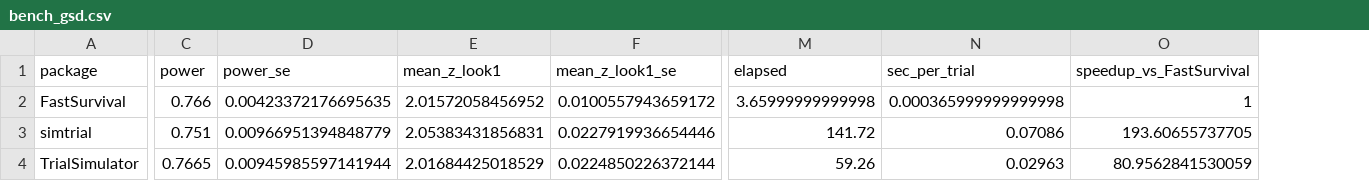
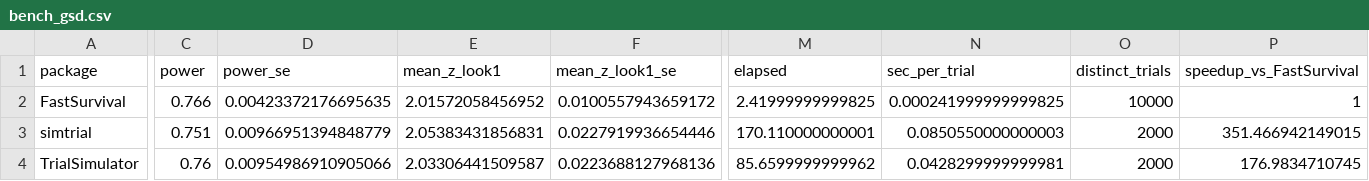
Before and after one commit to gosukehommaEX/FastSurvival, a CSV file: tools/paper/output/bench_gsd.csv, drawn as a sheet; only a part is shown, gaps mark what is left out; addresses are those after the commit; the diff covers the shown part only; the diff names each change by its address in the sheet, - before the commit and + after, or states it on an @@ line.

Commit message:
Run each TrialSimulator trial with its own seed and record the number of distinct trials

```diff
--- a/tools/paper/output/bench_gsd.csv
+++ b/tools/paper/output/bench_gsd.csv
+column O (distinct_trials), rows 2-4: 10000 | 2000 | 2000
-M2 (elapsed): 3.65999999999998
+M2 (elapsed): 2.41999999999825
-N2 (sec_per_trial): 0.000365999999999998
+N2 (sec_per_trial): 0.000241999999999825
-M3 (elapsed): 141.72
+M3 (elapsed): 170.110000000001
-N3 (sec_per_trial): 0.07086
+N3 (sec_per_trial): 0.0850550000000003
-P3 (speedup_vs_FastSurvival): 193.60655737705
+P3 (speedup_vs_FastSurvival): 351.466942149015
-C4 (power): 0.7665
+C4 (power): 0.76
-D4 (power_se): 0.00945985597141944
+D4 (power_se): 0.00954986910905066
-E4 (mean_z_look1): 2.01684425018529
+E4 (mean_z_look1): 2.03306441509587
-F4 (mean_z_look1_se): 0.0224850226372144
+F4 (mean_z_look1_se): 0.0223688127968136
-M4 (elapsed): 59.26
+M4 (elapsed): 85.6599999999962
-N4 (sec_per_trial): 0.02963
+N4 (sec_per_trial): 0.0428299999999981
-P4 (speedup_vs_FastSurvival): 80.9562841530059
+P4 (speedup_vs_FastSurvival): 176.9834710745
```
Also changed, not shown: 11 edited cells elsewhere in this file, tools/paper/output/bench_crossover.csv, tools/paper/output/machine_info.csv, 5 other files.
